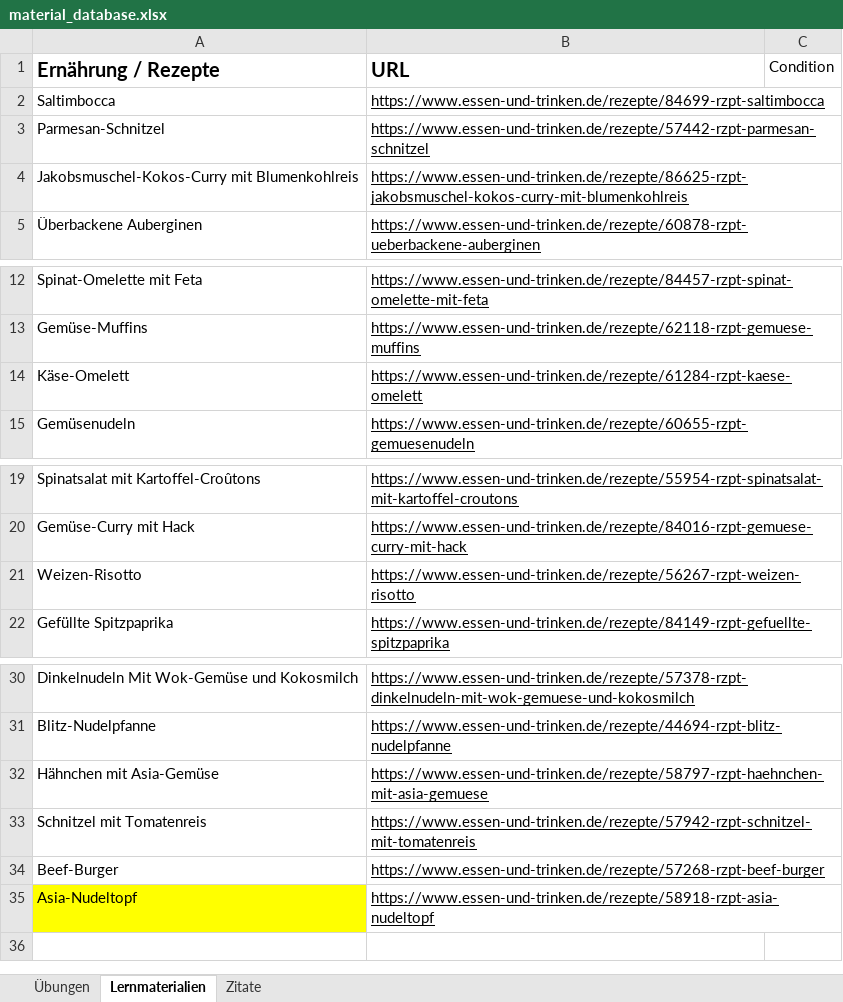
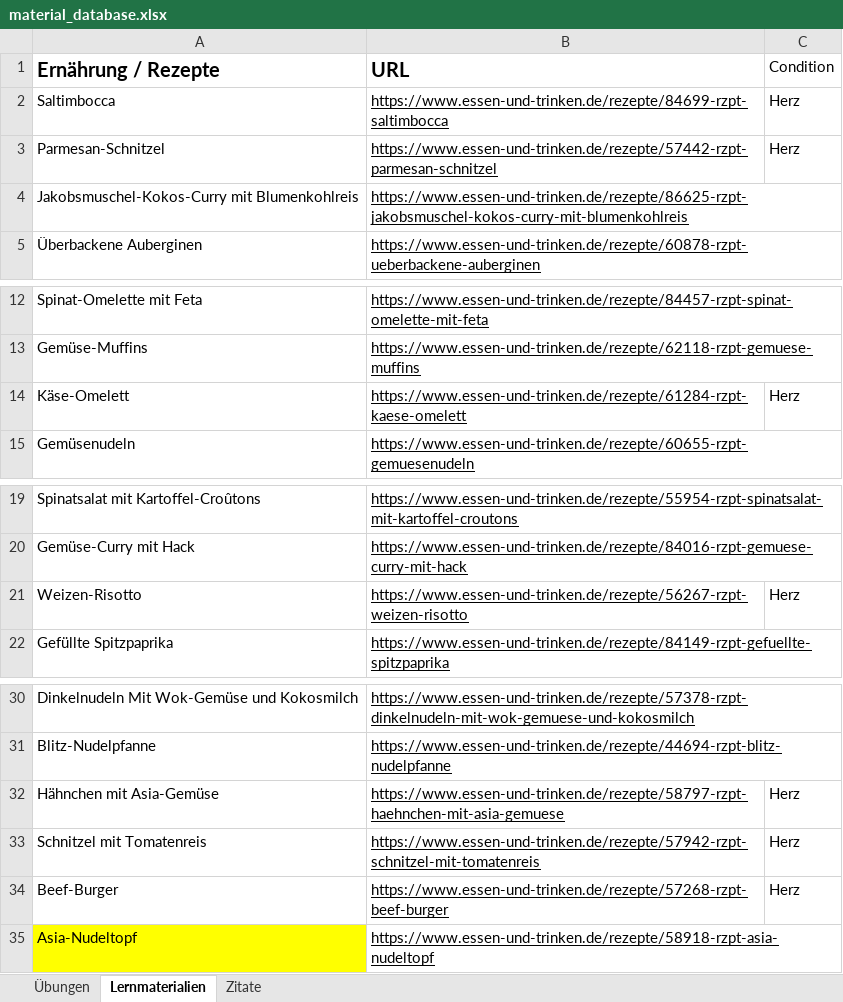
Before and after one commit to sourav-bh/carda-fit, an Excel workbook: assets/data/material_database.xlsx, sheet Lernmaterialien, drawn as a sheet; only a part is shown, gaps mark what is left out; values as stored, in another font and other column widths than the file's, no borders; the diff names each change by its address in the sheet, - before the commit and + after, or states it on an @@ line.

```diff
--- a/assets/data/material_database.xlsx (sheet Lernmaterialien)
+++ b/assets/data/material_database.xlsx (sheet Lernmaterialien)
-C2:C3 (Condition): (empty)
+C2:C3 (Condition): Herz
-C14 (Condition): (empty)
+C14 (Condition): Herz
-C21 (Condition): (empty)
+C21 (Condition): Herz
-C32:C34 (Condition): (empty)
+C32:C34 (Condition): Herz
```
Also changed, not shown: sheet Übungen, 3 other files.
